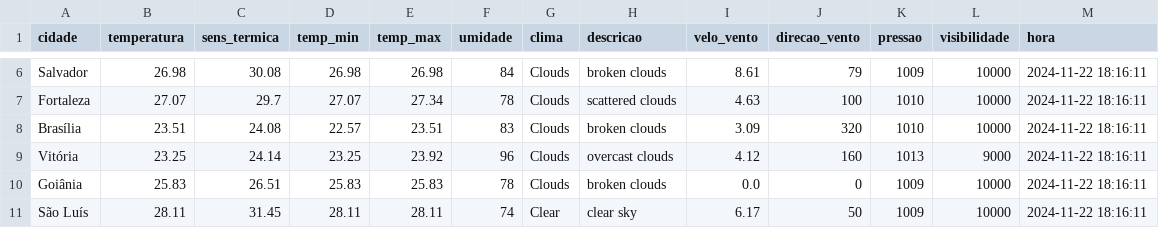
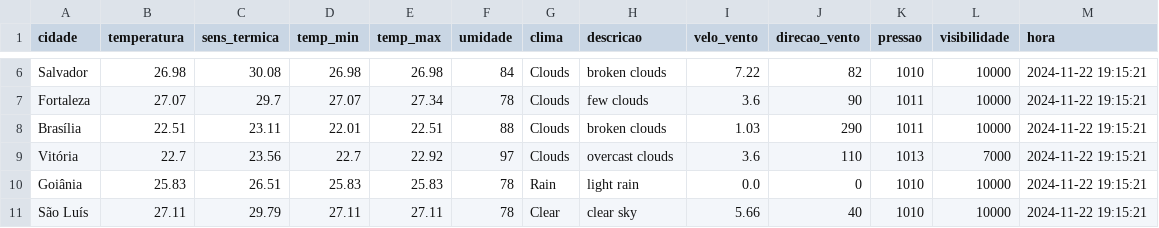
Before and after one commit to ThFenrir/integradorClimaDados, a CSV file: dados_clima_recente.csv, drawn as a sheet; only a part is shown, gaps mark what is left out; the diff covers the shown part only; the diff names each change by its address in the sheet, - before the commit and + after, or states it on an @@ line.

```diff
--- a/dados_clima_recente.csv
+++ b/dados_clima_recente.csv
-I6 (velo_vento): 8.61
+I6 (velo_vento): 7.22
-J6 (direcao_vento): 79
+J6 (direcao_vento): 82
-K6 (pressao): 1009
+K6 (pressao): 1010
-M6:M11 (hora): 2024-11-22 18:16:11
+M6:M11 (hora): 2024-11-22 19:15:21
-H7 (descricao): scattered clouds
+H7 (descricao): few clouds
-I7 (velo_vento): 4.63
+I7 (velo_vento): 3.6
-J7 (direcao_vento): 100
+J7 (direcao_vento): 90
-K7:K8 (pressao): 1010
+K7:K8 (pressao): 1011
-B8 (temperatura): 23.51
+B8 (temperatura): 22.51
-C8 (sens_termica): 24.08
+C8 (sens_termica): 23.11
-D8 (temp_min): 22.57
+D8 (temp_min): 22.01
-E8 (temp_max): 23.51
+E8 (temp_max): 22.51
-F8 (umidade): 83
+F8 (umidade): 88
-I8 (velo_vento): 3.09
+I8 (velo_vento): 1.03
-J8 (direcao_vento): 320
+J8 (direcao_vento): 290
-B9 (temperatura): 23.25
+B9 (temperatura): 22.7
-C9 (sens_termica): 24.14
+C9 (sens_termica): 23.56
-D9 (temp_min): 23.25
+D9 (temp_min): 22.7
-E9 (temp_max): 23.92
+E9 (temp_max): 22.92
-F9 (umidade): 96
+F9 (umidade): 97
-I9 (velo_vento): 4.12
+I9 (velo_vento): 3.6
-J9 (direcao_vento): 160
+J9 (direcao_vento): 110
-L9 (visibilidade): 9000
+L9 (visibilidade): 7000
-G10 (clima): Clouds
+G10 (clima): Rain
-H10 (descricao): broken clouds
+H10 (descricao): light rain
-K10:K11 (pressao): 1009
+K10:K11 (pressao): 1010
-B11 (temperatura): 28.11
+B11 (temperatura): 27.11
-C11 (sens_termica): 31.45
+C11 (sens_termica): 29.79
-D11 (temp_min): 28.11
+D11 (temp_min): 27.11
-E11 (temp_max): 28.11
+E11 (temp_max): 27.11
-F11 (umidade): 74
+F11 (umidade): 78
-I11 (velo_vento): 6.17
+I11 (velo_vento): 5.66
-J11 (direcao_vento): 50
+J11 (direcao_vento): 40
```
Also changed, not shown: 158 edited cells elsewhere in this file.
